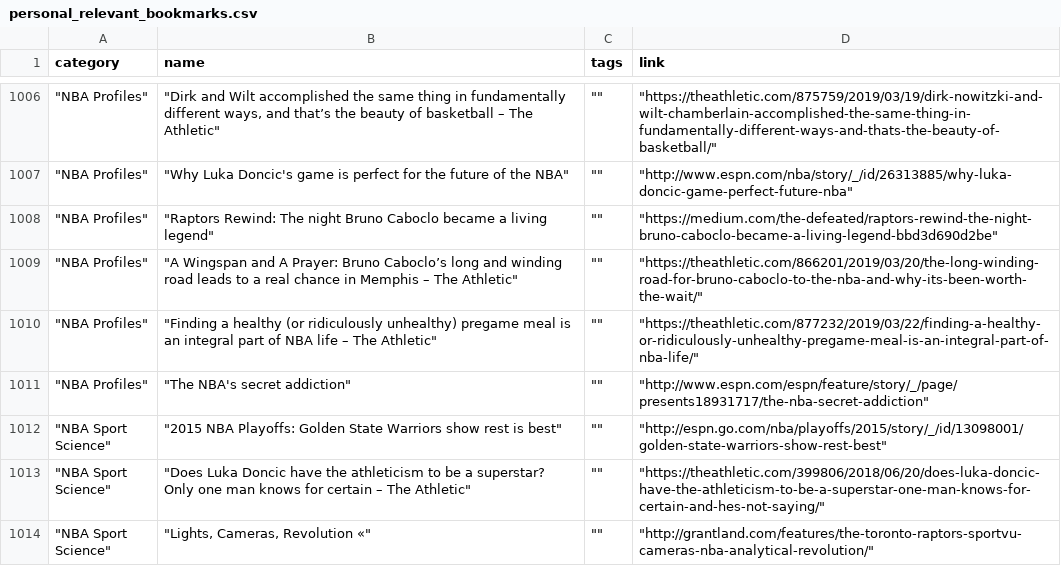
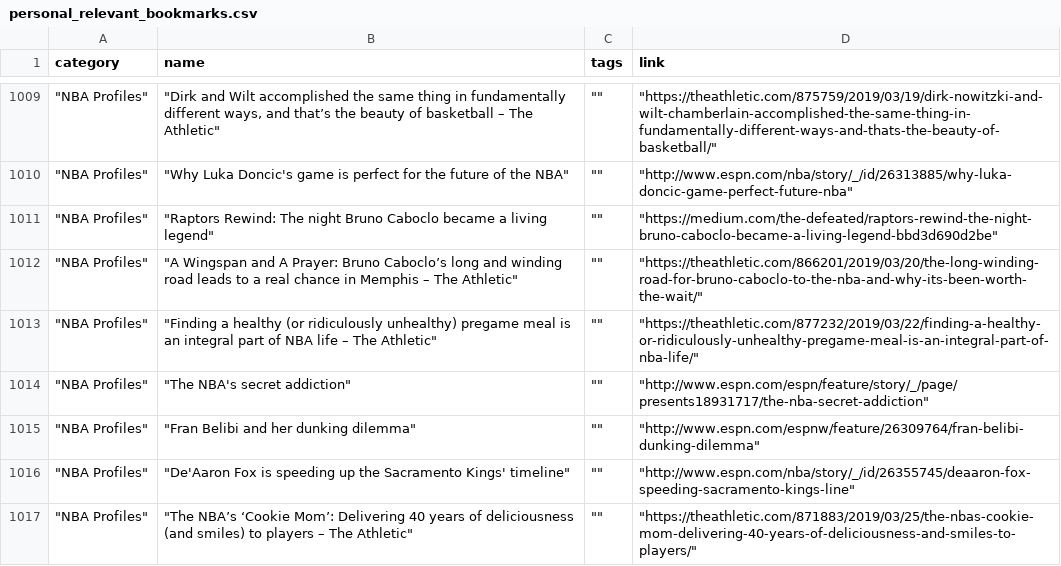
Before and after one commit to Connor-R/connor-r.github.io, a CSV file: csvs/personal_relevant_bookmarks.csv, drawn as a sheet; only a part is shown, gaps mark what is left out; the shorter side is filled out with more unchanged rows; the diff covers the shown part only.

```diff
--- a/csvs/personal_relevant_bookmarks.csv
+++ b/csvs/personal_relevant_bookmarks.csv
@@ -1011 +1014,4 @@ category,name,tags,link
 """NBA Profiles""","""The NBA's secret addiction""","""""","""http://www.espn.com/espn/feature/story/_/page/presents18931717/the-nba-secret-addiction"""
+"""NBA Profiles""","""Fran Belibi and her dunking dilemma""","""""","""http://www.espn.com/espnw/feature/26309764/fran-belibi-dunking-dilemma"""
+"""NBA Profiles""","""De'Aaron Fox is speeding up the Sacramento Kings' timeline""","""""","""http://www.espn.com/nba/story/_/id/26355745/deaaron-fox-speeding-sacramento-kings-line"""
+"""NBA Profiles""","""The NBA’s ‘Cookie Mom’: Delivering 40 years of deliciousness (and smiles) to players – The Athletic""","""""","""https://theathletic.com/871883/2019/03/25/the-nbas-cookie-mom-delivering-40-years-of-deliciousness-and-smiles-to-players/"""
```
Also changed, not shown: 17 added rows elsewhere in this file, 6 other files.
